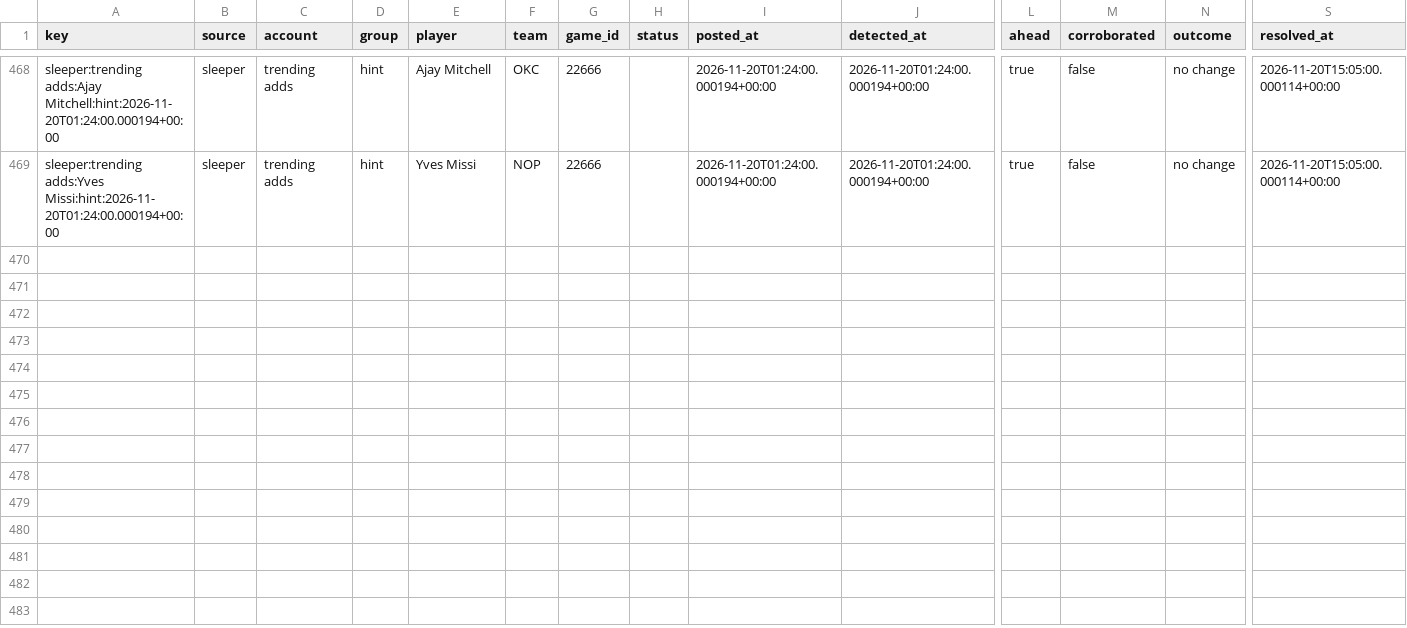
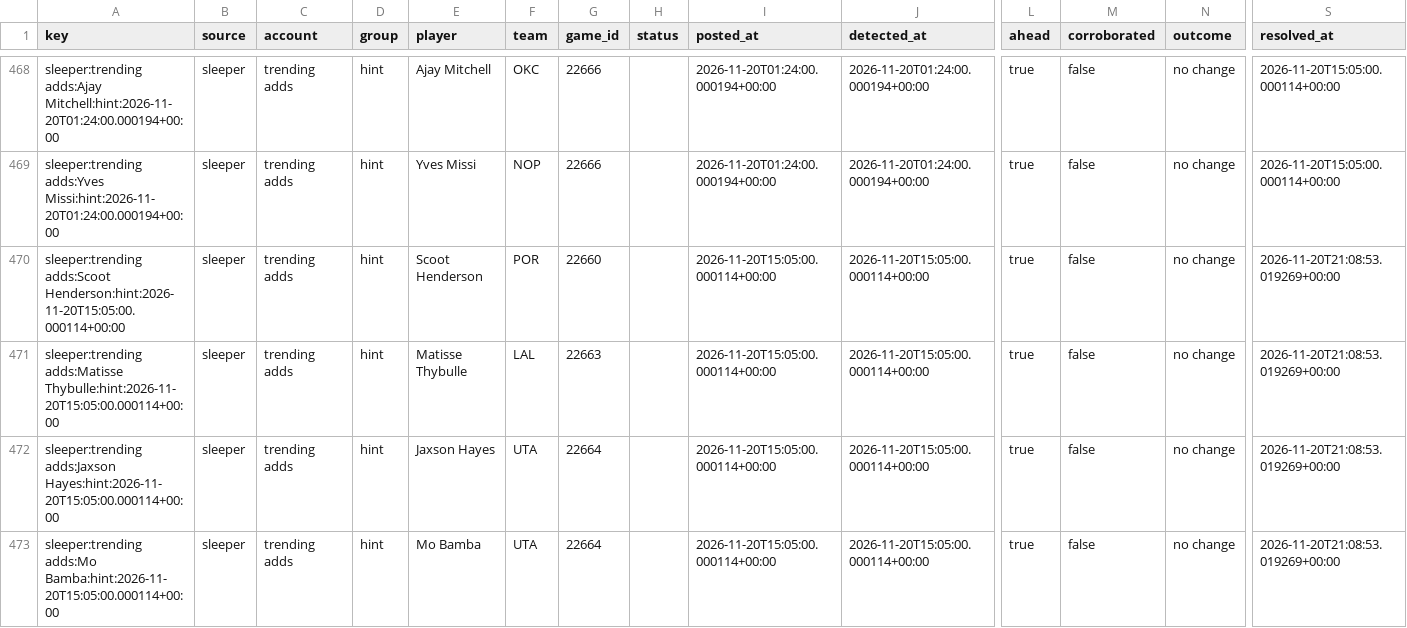
Before and after one commit to PirateKingInc/test-m11, a CSV file: ledger/news_sources.csv, drawn as a sheet; only a part is shown, gaps mark what is left out; rows hold the shown columns only; the diff names each change by its address in the sheet, - before the commit and + after, or states it on an @@ line.

```diff
--- a/ledger/news_sources.csv
+++ b/ledger/news_sources.csv
+row 470: sleeper:trending adds:Scoot Henderson:hint:2026-11-20T15:05:00.000114+00:00 | sleeper | trending adds | hint | Scoot Henderson | POR | 22660 |  | 2026-11-20T15:05:00.000114+00:00 | 2026-11-20T15:05:00.000114+00:00 | true | false | no change | 2026-11-20T21:08:53.019269+00:00
+row 471: sleeper:trending adds:Matisse Thybulle:hint:2026-11-20T15:05:00.000114+00:00 | sleeper | trending adds | hint | Matisse Thybulle | LAL | 22663 |  | 2026-11-20T15:05:00.000114+00:00 | 2026-11-20T15:05:00.000114+00:00 | true | false | no change | 2026-11-20T21:08:53.019269+00:00
+row 472: sleeper:trending adds:Jaxson Hayes:hint:2026-11-20T15:05:00.000114+00:00 | sleeper | trending adds | hint | Jaxson Hayes | UTA | 22664 |  | 2026-11-20T15:05:00.000114+00:00 | 2026-11-20T15:05:00.000114+00:00 | true | false | no change | 2026-11-20T21:08:53.019269+00:00
+row 473: sleeper:trending adds:Mo Bamba:hint:2026-11-20T15:05:00.000114+00:00 | sleeper | trending adds | hint | Mo Bamba | UTA | 22664 |  | 2026-11-20T15:05:00.000114+00:00 | 2026-11-20T15:05:00.000114+00:00 | true | false | no change | 2026-11-20T21:08:53.019269+00:00
```
Also changed, not shown: ledger/labels.csv, ledger/picks.csv, 1 other file.
